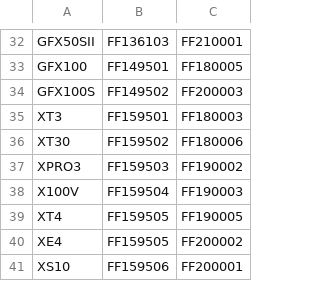
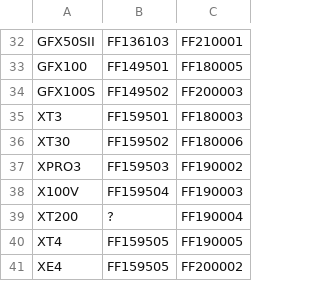
Before and after one commit to tiredboffin/fffw, a CSV file: ffraw/IOP-codes.csv, drawn as a sheet; only a part is shown, gaps mark what is left out; the shorter side is filled out with more unchanged rows; the diff names each change by its address in the sheet, - before the commit and + after, or states it on an @@ line.

Commit message:
Update IOP-codes.csv

```diff
--- a/ffraw/IOP-codes.csv
+++ b/ffraw/IOP-codes.csv
+row 39: XT200 | ? | FF190004
```
